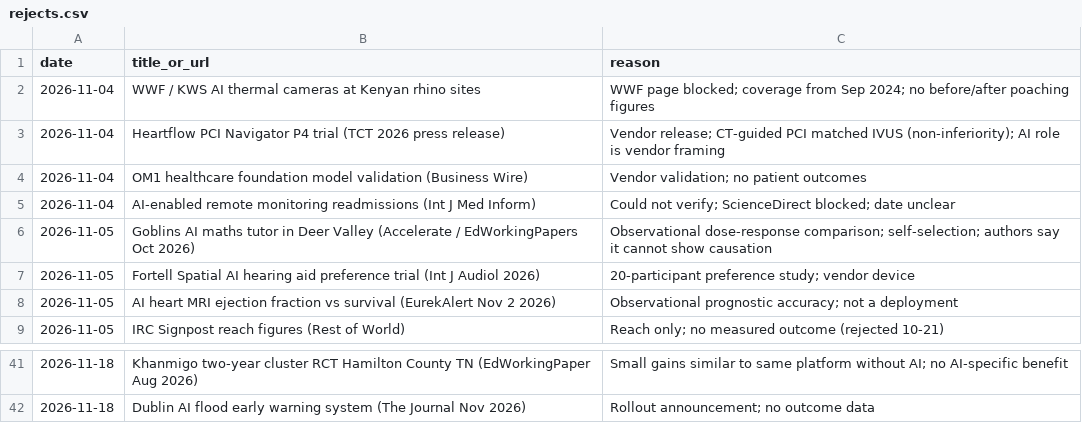
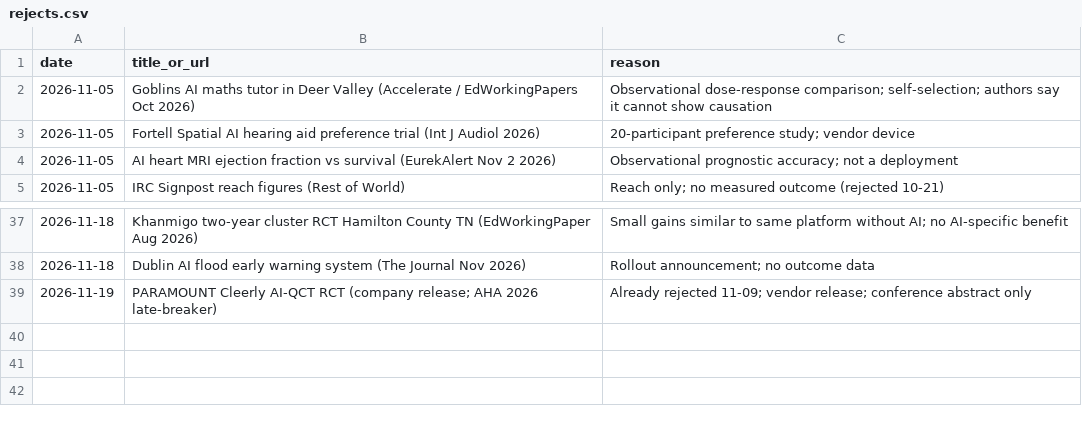
Before and after one commit to AviMaderer/AI-the-Good, a CSV file: data/rejects.csv, drawn as a sheet; only a part is shown, gaps mark what is left out.

```diff
--- a/data/rejects.csv
+++ b/data/rejects.csv
@@ -1,6 +1,2 @@
 date,title_or_url,reason
-2026-11-04,WWF / KWS AI thermal cameras at Kenyan rhino sites,WWF page blocked; coverage from Sep 2024; no before/after poaching figures
-2026-11-04,Heartflow PCI Navigator P4 trial (TCT 2026 press release),Vendor release; CT-guided PCI matched IVUS (non-inferiority); AI role is vendor framing
-2026-11-04,OM1 healthcare foundation model validation (Business Wire),Vendor validation; no patient outcomes
-2026-11-04,AI-enabled remote monitoring readmissions (Int J Med Inform),Could not verify; ScienceDirect blocked; date unclear
 2026-11-05,Goblins AI maths tutor in Deer Valley (Accelerate / EdWorkingPapers Oct 2026),Observational dose-response comparison; self-selection; authors say it cannot show causation
@@ -42 +38,2 @@ date,title_or_url,reason
 2026-11-18,Dublin AI flood early warning system (The Journal Nov 2026),Rollout announcement; no outcome data
+2026-11-19,PARAMOUNT Cleerly AI-QCT RCT (company release; AHA 2026 late-breaker),Already rejected 11-09; vendor release; conference abstract only
```
Also changed, not shown: 4 other files.
